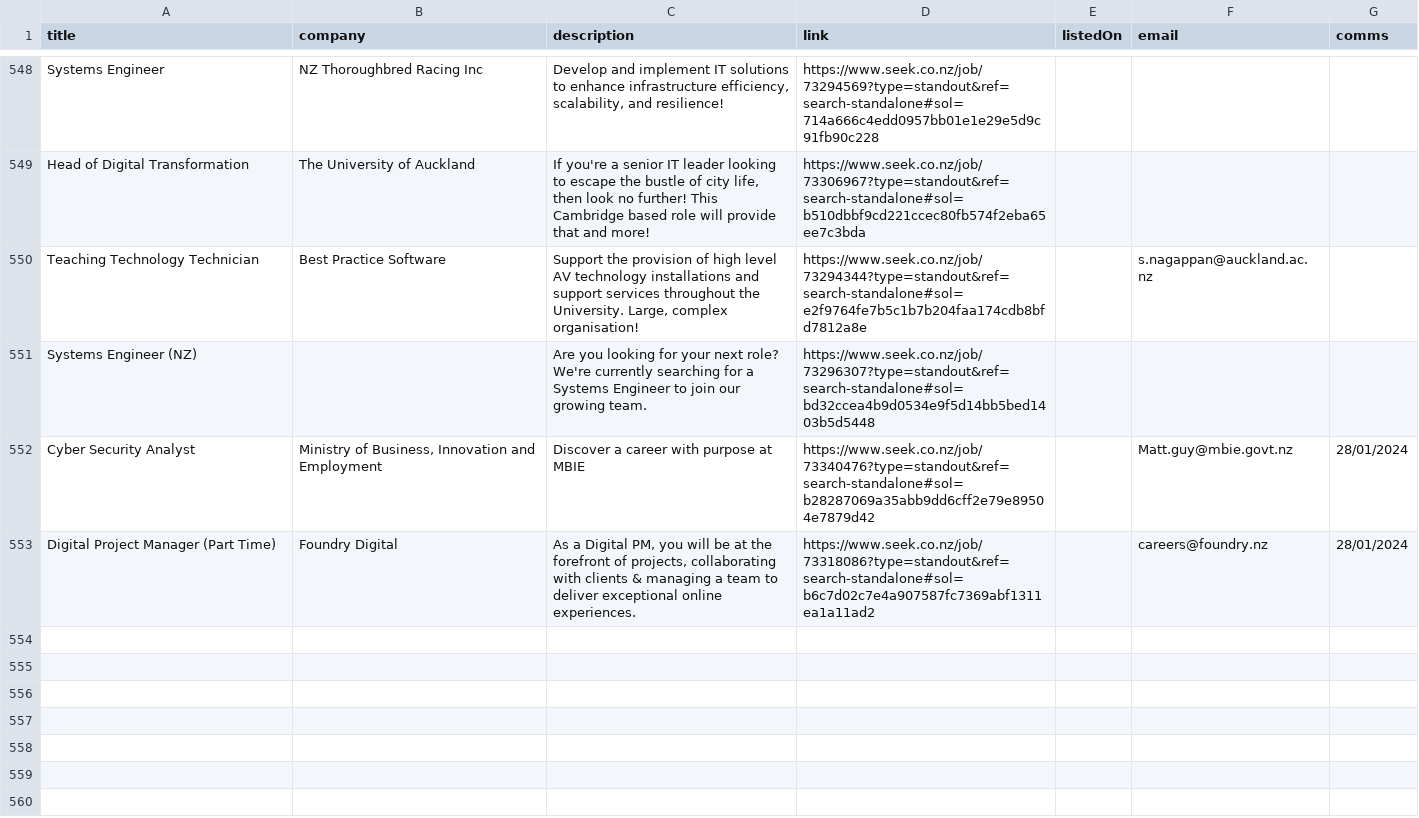
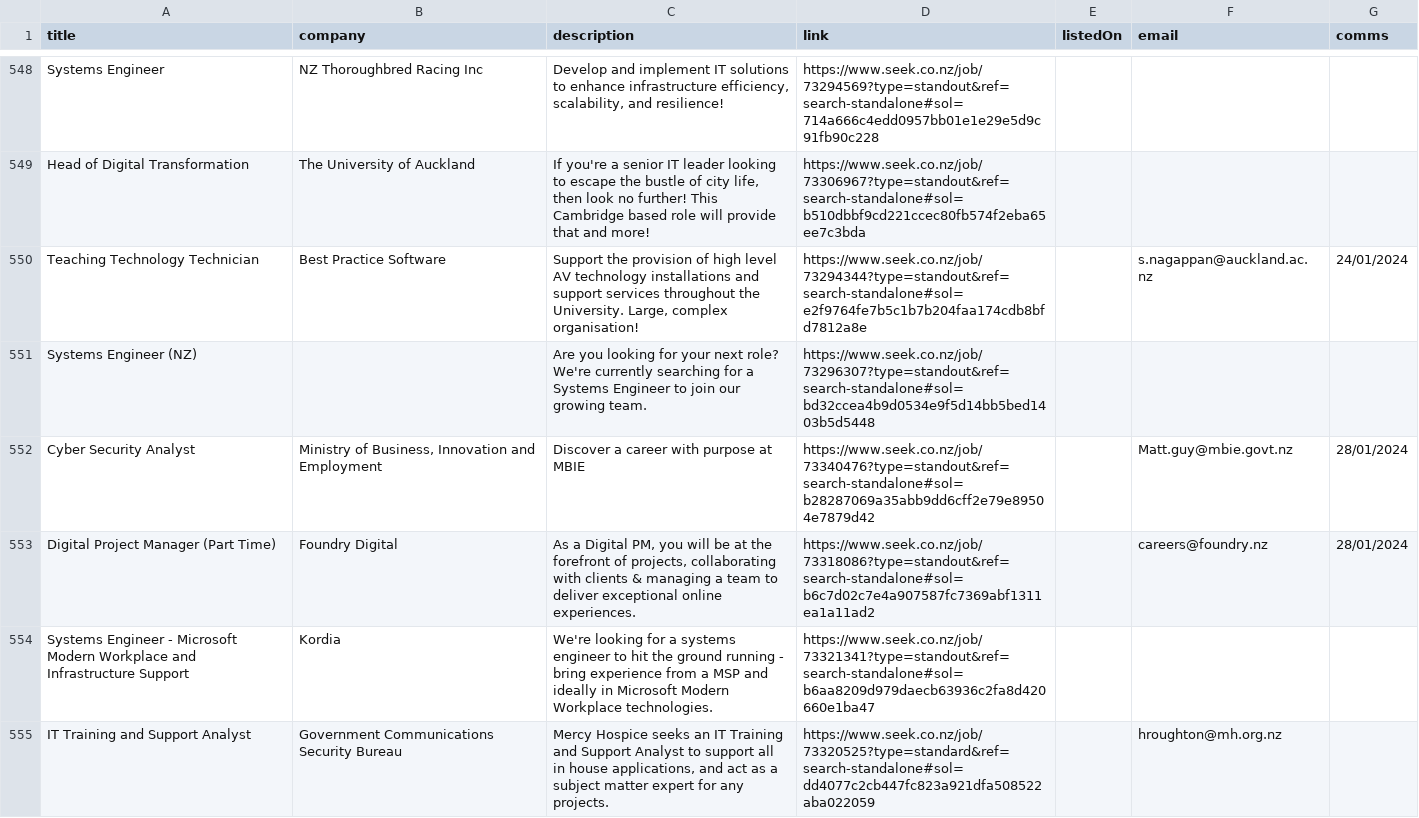
Before and after one commit to bonmaklad/seek-scraper, a CSV file: jobs.csv, drawn as a sheet; only a part is shown, gaps mark what is left out; the diff covers the shown part only.

```diff
--- a/jobs.csv
+++ b/jobs.csv
@@ -549,3 +549,3 @@ Systems Engineer,NZ Thoroughbred Racing Inc,"Develop and implement IT solutions
 Head of Digital Transformation,The University of Auckland,"If you're a senior IT leader looking to escape the bustle of city life, then look no further! This Cambridge based role will provide that and more!",https://www.seek.co.nz/job/73306967?type=standout&ref=search-standalone#sol=b510dbbf9cd221ccec80fb574f2eba65ee7c3bda,,,
-Teaching Technology Technician,Best Practice Software,"Support the provision of high level AV technology installations and support services throughout the University. Large, complex organisation!",https://www.seek.co.nz/job/73294344?type=standout&ref=search-standalone#sol=e2f9764fe7b5c1b7b204faa174cdb8bfd7812a8e,,s.nagappan@auckland.ac.nz,
+Teaching Technology Technician,Best Practice Software,"Support the provision of high level AV technology installations and support services throughout the University. Large, complex organisation!",https://www.seek.co.nz/job/73294344?type=standout&ref=search-standalone#sol=e2f9764fe7b5c1b7b204faa174cdb8bfd7812a8e,,s.nagappan@auckland.ac.nz,24/01/2024
 Systems Engineer (NZ),,Are you looking for your next role? We're currently searching for a Systems Engineer to join our growing team.,https://www.seek.co.nz/job/73296307?type=standout&ref=search-standalone#sol=bd32ccea4b9d0534e9f5d14bb5bed1403b5d5448,,,
@@ -553 +553,3 @@ Cyber Security Analyst,"Ministry of Business, Innovation and Employment",Discove
 Digital Project Manager (Part Time),Foundry Digital,"As a Digital PM, you will be at the forefront of projects, collaborating with clients & managing a team to deliver exceptional online experiences.",https://www.seek.co.nz/job/73318086?type=standout&ref=search-standalone#sol=b6c7d02c7e4a907587fc7369abf1311ea1a11ad2,,careers@foundry.nz,28/01/2024
+Systems Engineer - Microsoft Modern Workplace and Infrastructure Support,Kordia,We're looking for a systems engineer to hit the ground running - bring experience from a MSP and ideally in Microsoft Modern Workplace technologies.,https://www.seek.co.nz/job/73321341?type=standout&ref=search-standalone#sol=b6aa8209d979daecb63936c2fa8d420660e1ba47,,,
+IT Training and Support Analyst,Government Communications Security Bureau,"Mercy Hospice seeks an IT Training and Support Analyst to support all in house applications, and act as a subject matter expert for any projects.",https://www.seek.co.nz/job/73320525?type=standard&ref=search-standalone#sol=dd4077c2cb447fc823a921dfa508522aba022059,,hroughton@mh.org.nz,
```
Also changed, not shown: 15 added rows elsewhere in this file, 3 other files.
